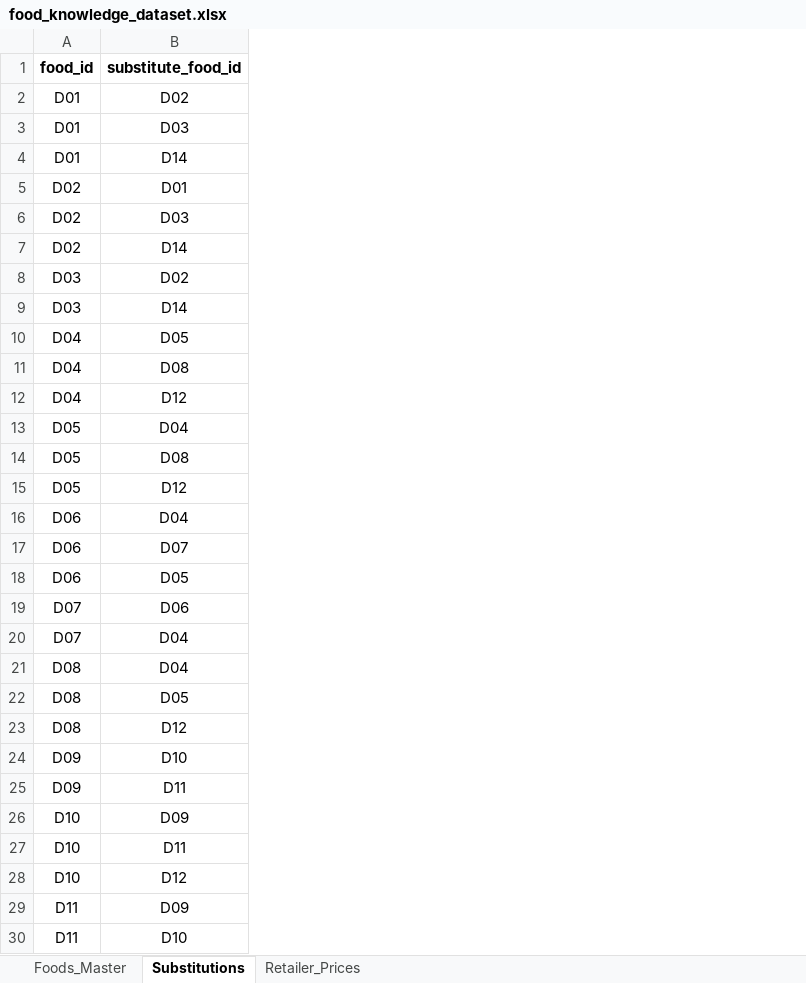
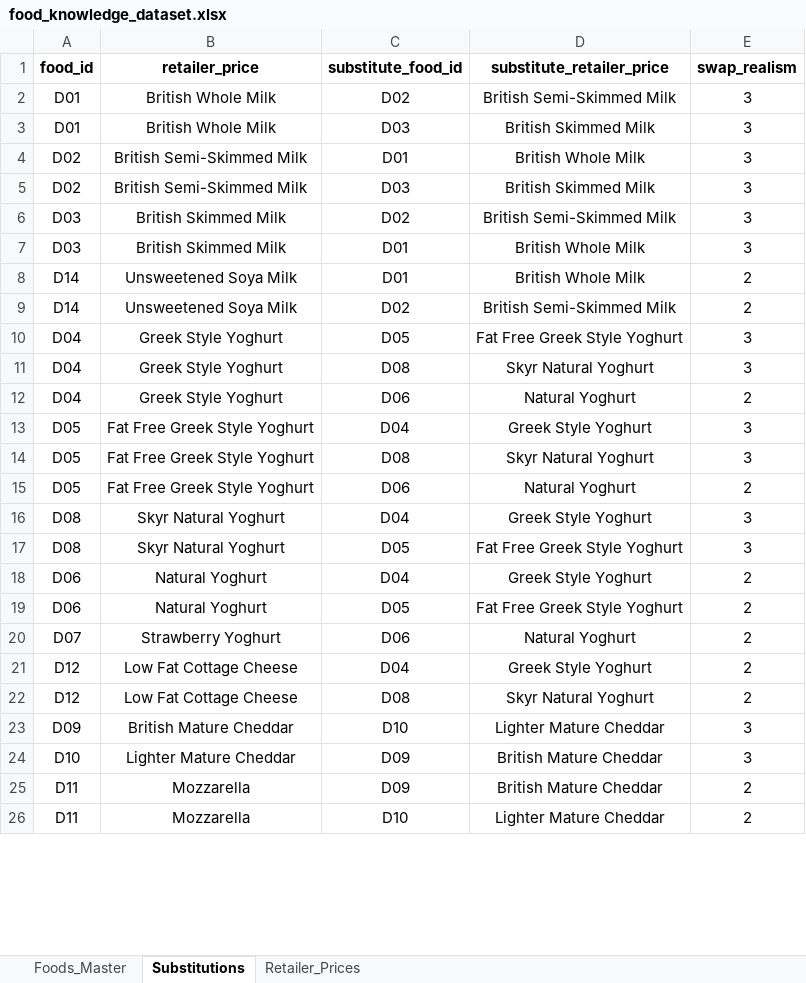
Before and after one commit to AgriESG/SSFE, an Excel workbook: data/food_knowledge_dataset.xlsx, sheet Substitutions, drawn as a sheet; only a part is shown; values as stored, in another font and other column widths than the file's, no borders; removed rows and columns are numbered as before the commit, all else as after; the diff covers the shown part only; the diff names each change by its address in the sheet, - before the commit and + after, or states it on an @@ line.

```diff
--- a/data/food_knowledge_dataset.xlsx (sheet Substitutions)
+++ b/data/food_knowledge_dataset.xlsx (sheet Substitutions)
+column B (retailer_price), rows 2-7: British Whole Milk | British Whole Milk | British Semi-Skimmed Milk | British Semi-Skimmed Milk | British Skimmed Milk | British Skimmed Milk; rows 10-15: Greek Style Yoghurt | Greek Style Yoghurt | Greek Style Yoghurt | Fat Free Greek Style Yoghurt | Fat Free Greek Style Yoghurt | Fat Free Greek Style Yoghurt; rows 18-21: Natural Yoghurt | Natural Yoghurt | Strawberry Yoghurt | Low Fat Cottage Cheese; rows 23-26: British Mature Cheddar | Lighter Mature Cheddar | Mozzarella | Mozzarella
+column D (substitute_retailer_price), rows 2-7: British Semi-Skimmed Milk | British Skimmed Milk | British Whole Milk | British Skimmed Milk | British Semi-Skimmed Milk | British Whole Milk; rows 10-15: Fat Free Greek Style Yoghurt | Skyr Natural Yoghurt | Natural Yoghurt | Greek Style Yoghurt | Skyr Natural Yoghurt | Natural Yoghurt; rows 18-21: Greek Style Yoghurt | Fat Free Greek Style Yoghurt | Natural Yoghurt | Greek Style Yoghurt; rows 23-26: Lighter Mature Cheddar | British Mature Cheddar | British Mature Cheddar | Lighter Mature Cheddar
+column E (swap_realism), rows 2-7: all 3; rows 10-15: 3 | 3 | 2 | 3 | 3 | 2; rows 18-21: all 2; rows 23-26: 3 | 3 | 2 | 2
-row 4: D01 | D14
-row 7: D02 | D14
-C7 (substitute_food_id): D14
+C7 (substitute_food_id): D01
@@ row 37 moved to row 8: D14 @@
@@ row 38 moved to row 9: D14 @@
-C12 (substitute_food_id): D12
+C12 (substitute_food_id): D06
-C15 (substitute_food_id): D12
+C15 (substitute_food_id): D06
@@ row 21 moved to row 16: D08 @@
@@ row 22 moved to row 17: D08 @@
-row 17: D06 | D07
-A21 (food_id): D07
+A21 (food_id): D12
-row 23: D08 | D12
@@ row 33 moved to row 22: D12 @@
@@ row 25 moved to row 27: D09 @@
-row 27: D10 | D11
-row 28: D10 | D12
```
Also changed, not shown: 3 added rows, 115 removed rows, 53 moved rows and 5 edited cells elsewhere in this sheet, sheet Foods_Master, sheet Retailer_Prices, 5 other files.
